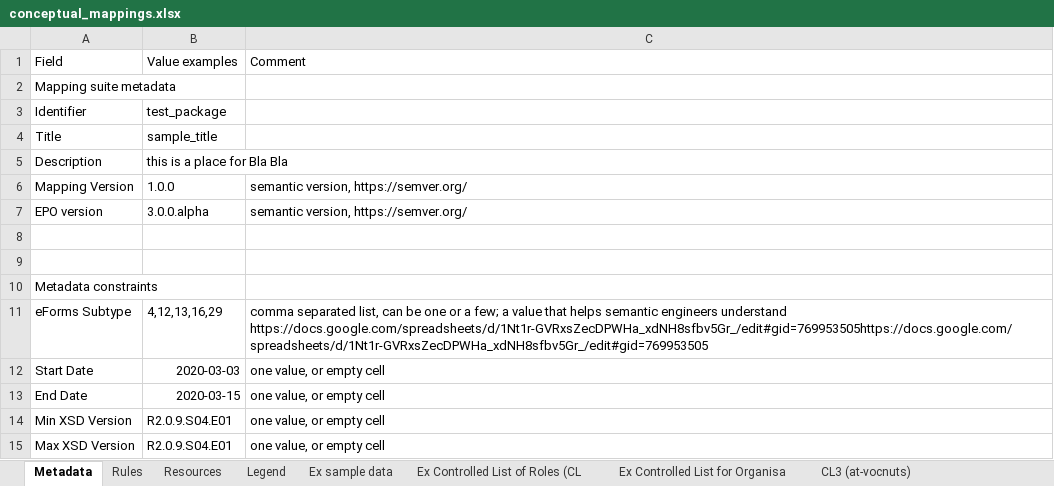
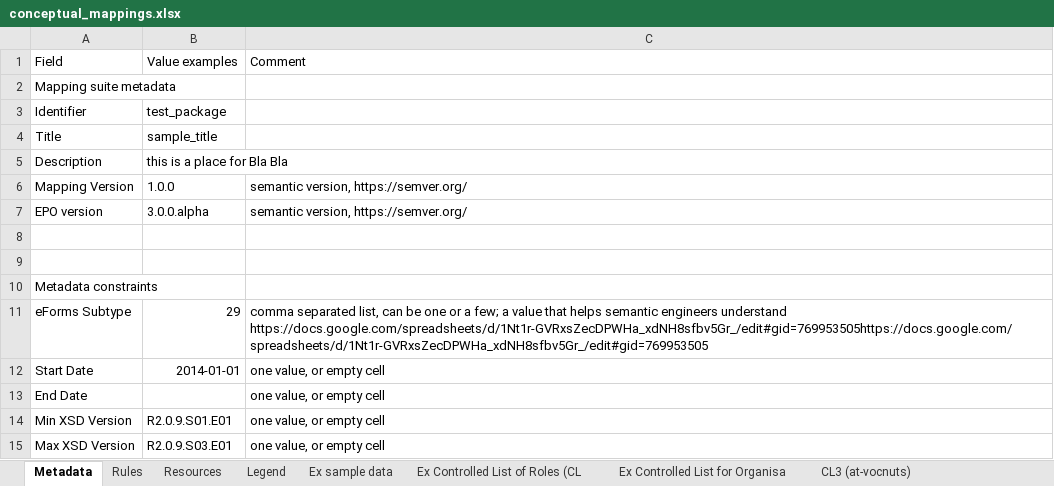
Before and after one commit to OP-TED/ted-rdf-mapping, an Excel workbook: mappings/package_F03_test/transformation/conceptual_mappings.xlsx, sheet Metadata, drawn as a sheet; values as stored, in another font and other column widths than the file's, no borders; the diff names each change by its address in the sheet, - before the commit and + after, or states it on an @@ line.

Commit message:
update to EXCEL metadata sheet and queries

```diff
--- a/mappings/package_F03_test/transformation/conceptual_mappings.xlsx (sheet Metadata)
+++ b/mappings/package_F03_test/transformation/conceptual_mappings.xlsx (sheet Metadata)
-B11: 4,12,13,16,29
+B11: 29
-B12: 2020-03-03
+B12: 2014-01-01
-B13: 2020-03-15
+B13: (empty)
-B14: R2.0.9.S04.E01
+B14: R2.0.9.S01.E01
-B15: R2.0.9.S04.E01
+B15: R2.0.9.S03.E01
```
Also changed, not shown: sheet Rules.
